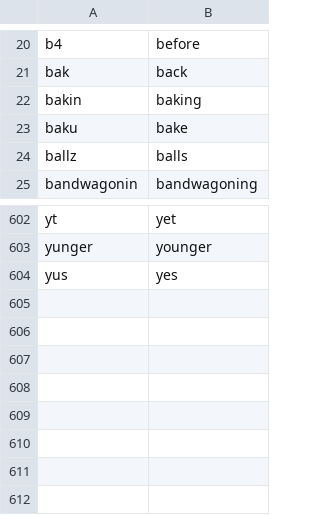
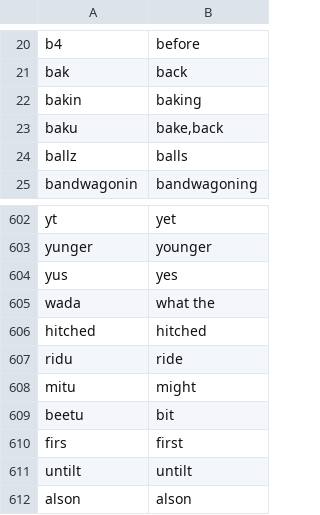
Before and after one commit to jonnyli1125/piemanese-translator, a CSV file: replacements.csv, drawn as a sheet; only a part is shown, gaps mark what is left out.

```diff
--- a/replacements.csv
+++ b/replacements.csv
@@ -22,3 +22,3 @@ bak	back
 bakin	baking
-baku	bake
+baku	bake,back
 ballz	balls
@@ -604 +604,9 @@ yunger	younger
 yus	yes
+wada	what the
+hitched	hitched
+ridu	ride
+mitu	might
+beetu	bit
+firs	first
+untilt	untilt
+alson	alson
```
Also changed, not shown: 1 other file.
